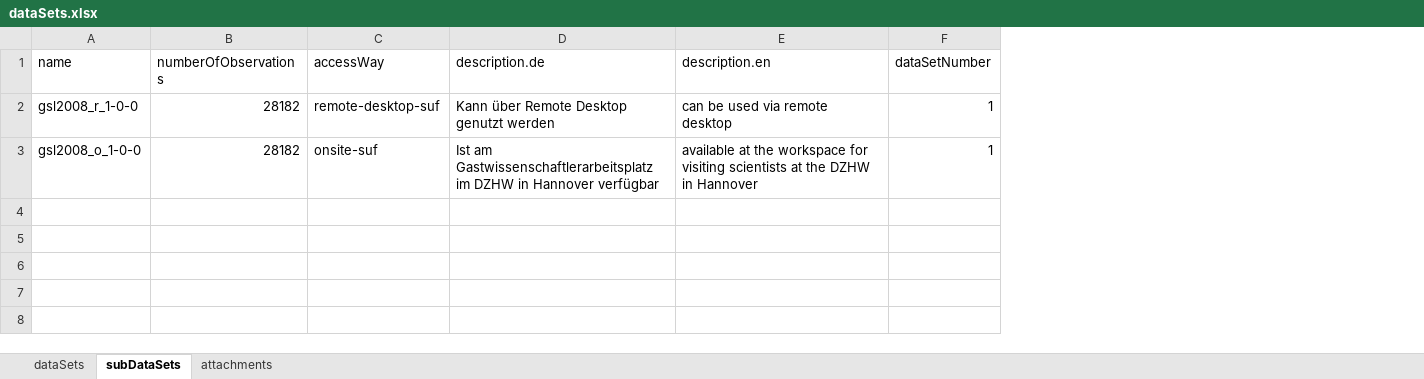
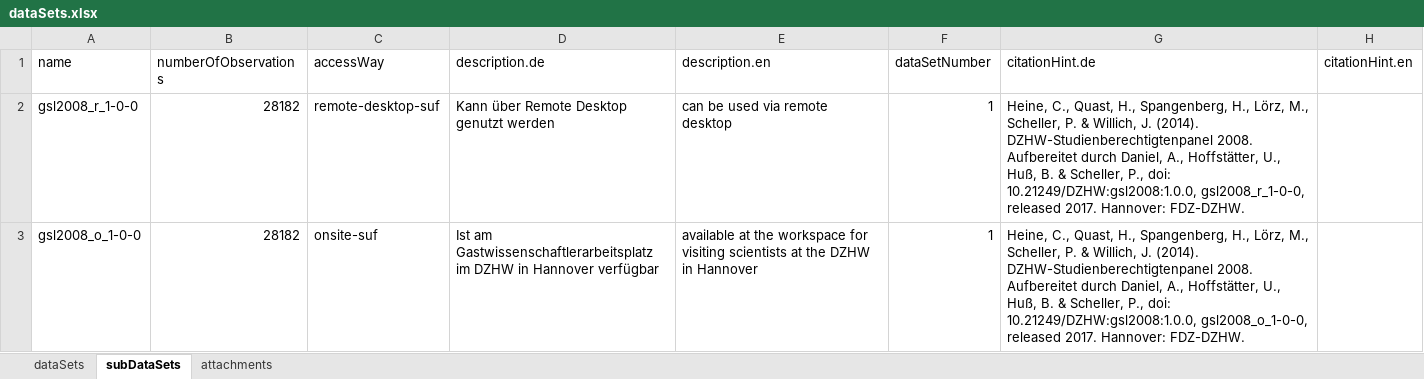
Before and after one commit to dzhw/gsl2008-metadata, an Excel workbook: data/dataSets/dataSets.xlsx, sheet subDataSets, drawn as a sheet; values as stored, in another font and other column widths than the file's, no borders; the diff names each change by its address in the sheet, - before the commit and + after, or states it on an @@ line.

```diff
--- a/data/dataSets/dataSets.xlsx (sheet subDataSets)
+++ b/data/dataSets/dataSets.xlsx (sheet subDataSets)
+column G (citationHint.de), rows 2-3: Heine, C., Quast, H., Spangenberg, H., Lörz, M., Scheller, P. & Willich, J. (2014). DZHW-Studienberechtigtenpanel 2008. Aufbereitet durch Daniel, A., Hoffstätter, U., Huß, B. & Scheller, P., doi: 10.21249/DZHW:gsl2008:1.0.0, gsl2008_r_1-0-0, released 2017. Hannover: FDZ-DZHW. | Heine, C., Quast, H., Spangenberg, H., Lörz, M., Scheller, P. & Willich, J. (2014). DZHW-Studienberechtigtenpanel 2008. Aufbereitet durch Daniel, A., Hoffstätter, U., Huß, B. & Scheller, P., doi: 10.21249/DZHW:gsl2008:1.0.0, gsl2008_o_1-0-0, released 2017. Hannover: FDZ-DZHW.
+column H (citationHint.en), empty
```
Also changed, not shown: data/study/study.xlsx.
